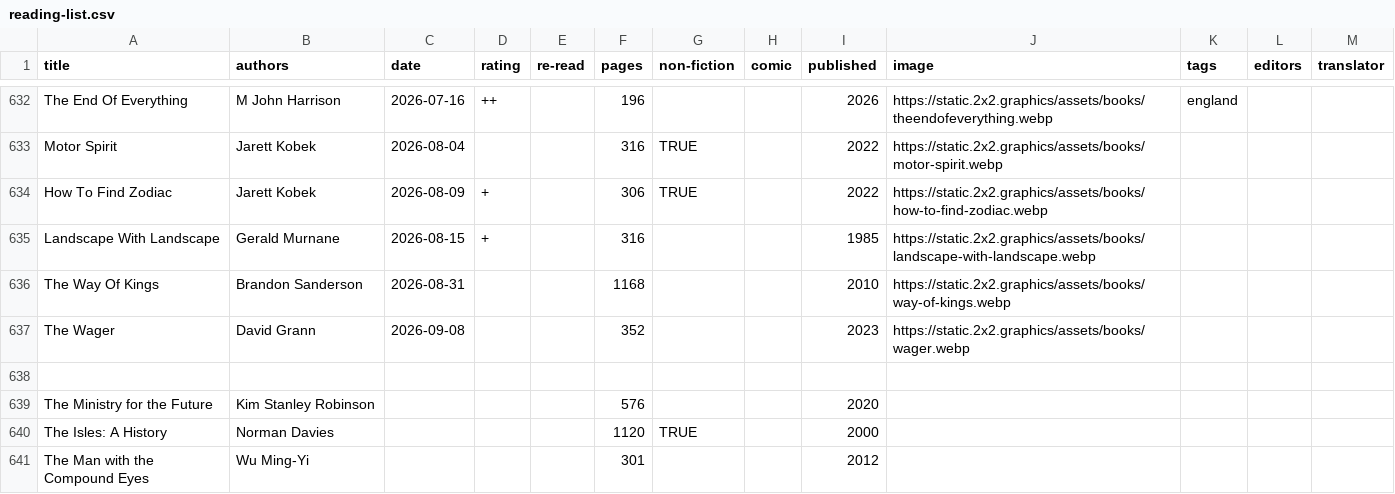
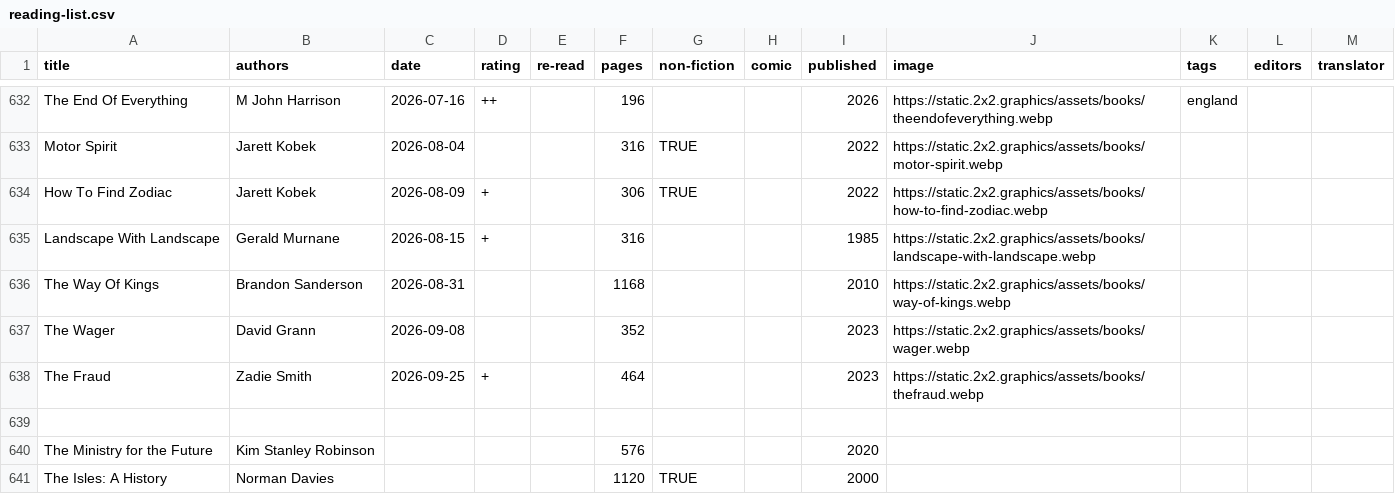
Before and after one commit to tomgp/books-v2, a CSV file: static/data/reading-list.csv, drawn as a sheet; only a part is shown, gaps mark what is left out; the shorter side is filled out with more unchanged rows; the diff names each change by its address in the sheet, - before the commit and + after, or states it on an @@ line.

Commit message:
the fraud

```diff
--- a/static/data/reading-list.csv
+++ b/static/data/reading-list.csv
+row 638: The Fraud | Zadie Smith | 2026-09-25 | + |  | 464 |  |  | 2023 | https://static.2x2.graphics/assets/books/thefraud.webp
```
Also changed, not shown: 2 other files.
